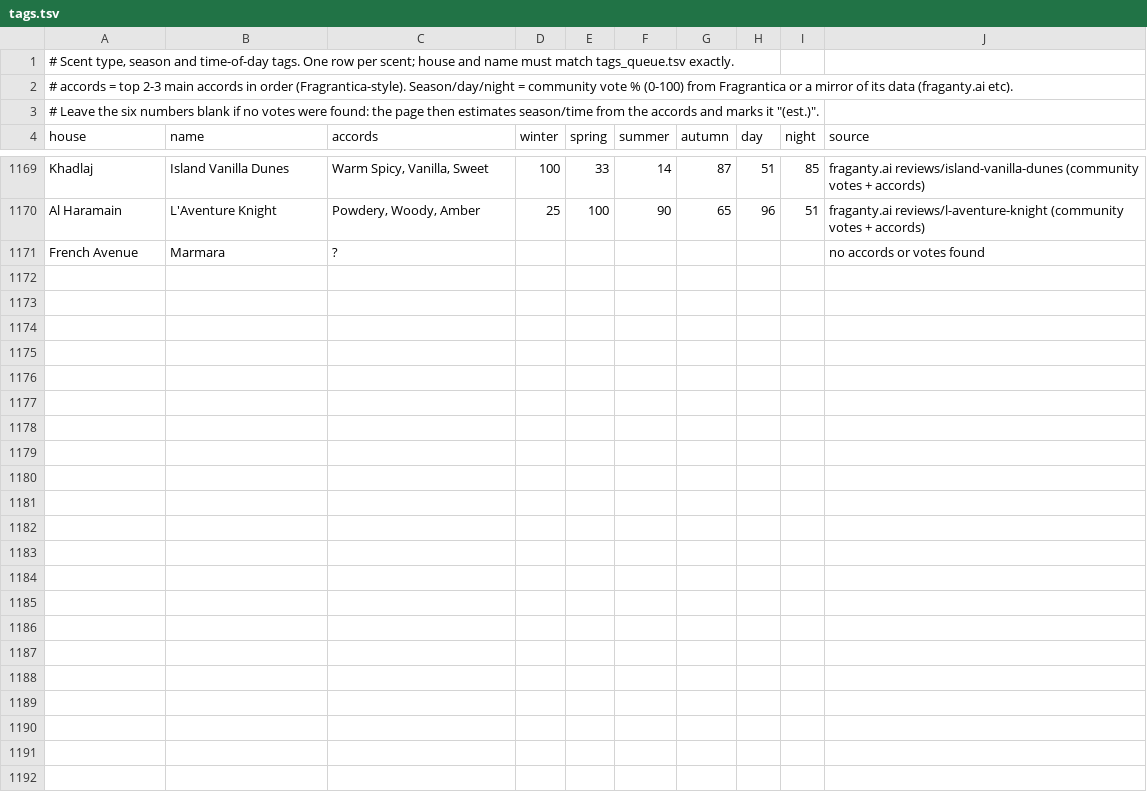
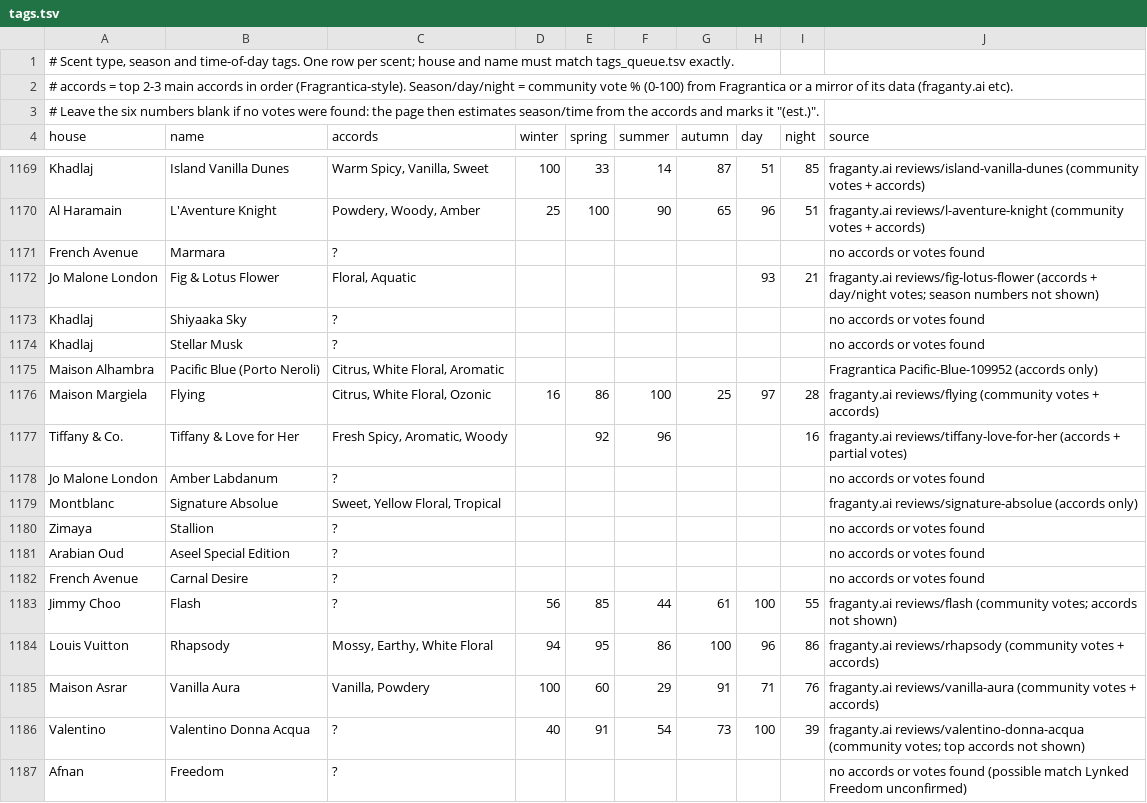
Before and after one commit to faraz-yarkhan/Fragrances, a TSV file: build/tags.tsv, drawn as a sheet; only a part is shown, gaps mark what is left out; the diff covers the shown part only.

```diff
--- a/build/tags.tsv
+++ b/build/tags.tsv
@@ -1171 +1171,17 @@ Al Haramain	L'Aventure Knight	Powdery, Woody, Amber	25	100	90	65	96	51	fraganty.
 French Avenue	Marmara	?							no accords or votes found
+Jo Malone London	Fig & Lotus Flower	Floral, Aquatic					93	21	fraganty.ai reviews/fig-lotus-flower (accords + day/night votes; season numbers not shown)
+Khadlaj	Shiyaaka Sky	?							no accords or votes found
+Khadlaj	Stellar Musk	?							no accords or votes found
+Maison Alhambra	Pacific Blue (Porto Neroli)	Citrus, White Floral, Aromatic							Fragrantica Pacific-Blue-109952 (accords only)
+Maison Margiela	Flying	Citrus, White Floral, Ozonic	16	86	100	25	97	28	fraganty.ai reviews/flying (community votes + accords)
+Tiffany & Co.	Tiffany & Love for Her	Fresh Spicy, Aromatic, Woody		92	96			16	fraganty.ai reviews/tiffany-love-for-her (accords + partial votes)
+Jo Malone London	Amber Labdanum	?							no accords or votes found
+Montblanc	Signature Absolue	Sweet, Yellow Floral, Tropical							fraganty.ai reviews/signature-absolue (accords only)
+Zimaya	Stallion	?							no accords or votes found
+Arabian Oud	Aseel Special Edition	?							no accords or votes found
+French Avenue	Carnal Desire	?							no accords or votes found
+Jimmy Choo	Flash	?	56	85	44	61	100	55	fraganty.ai reviews/flash (community votes; accords not shown)
+Louis Vuitton	Rhapsody	Mossy, Earthy, White Floral	94	95	86	100	96	86	fraganty.ai reviews/rhapsody (community votes + accords)
+Maison Asrar	Vanilla Aura	Vanilla, Powdery	100	60	29	91	71	76	fraganty.ai reviews/vanilla-aura (community votes + accords)
+Valentino	Valentino Donna Acqua	?	40	91	54	73	100	39	fraganty.ai reviews/valentino-donna-acqua (community votes; top accords not shown)
+Afnan	Freedom	?							no accords or votes found (possible match Lynked Freedom unconfirmed)
```
Also changed, not shown: 13 added rows elsewhere in this file, 3 other files.
